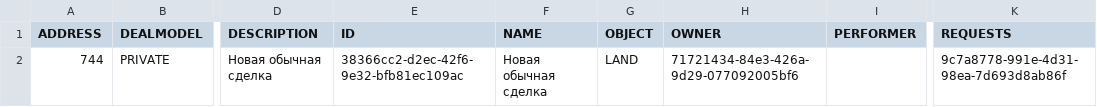
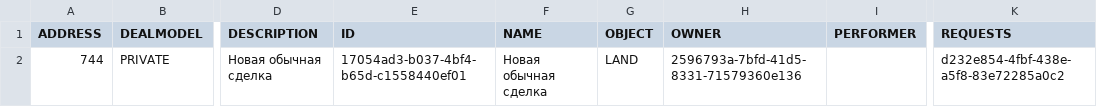
Before and after one commit to everett745/mavenJavaTest, a CSV file: src/main/resources/data/csv/deal.csv, drawn as a sheet; only a part is shown, gaps mark what is left out; the diff names each change by its address in the sheet, - before the commit and + after, or states it on an @@ line.

```diff
--- a/src/main/resources/data/csv/deal.csv
+++ b/src/main/resources/data/csv/deal.csv
-E2 (ID): 38366cc2-d2ec-42f6-9e32-bfb81ec109ac
+E2 (ID): 17054ad3-b037-4bf4-b65d-c1558440ef01
-H2 (OWNER): 71721434-84e3-426a-9d29-077092005bf6
+H2 (OWNER): 2596793a-7bfd-41d5-8331-71579360e136
-K2 (REQUESTS): 9c7a8778-991e-4d31-98ea-7d693d8ab86f
+K2 (REQUESTS): d232e854-4fbf-438e-a5f8-83e72285a0c2
```
Also changed, not shown: src/main/resources/data/csv/company.csv, src/main/resources/data/csv/user.csv, 49 other files.
